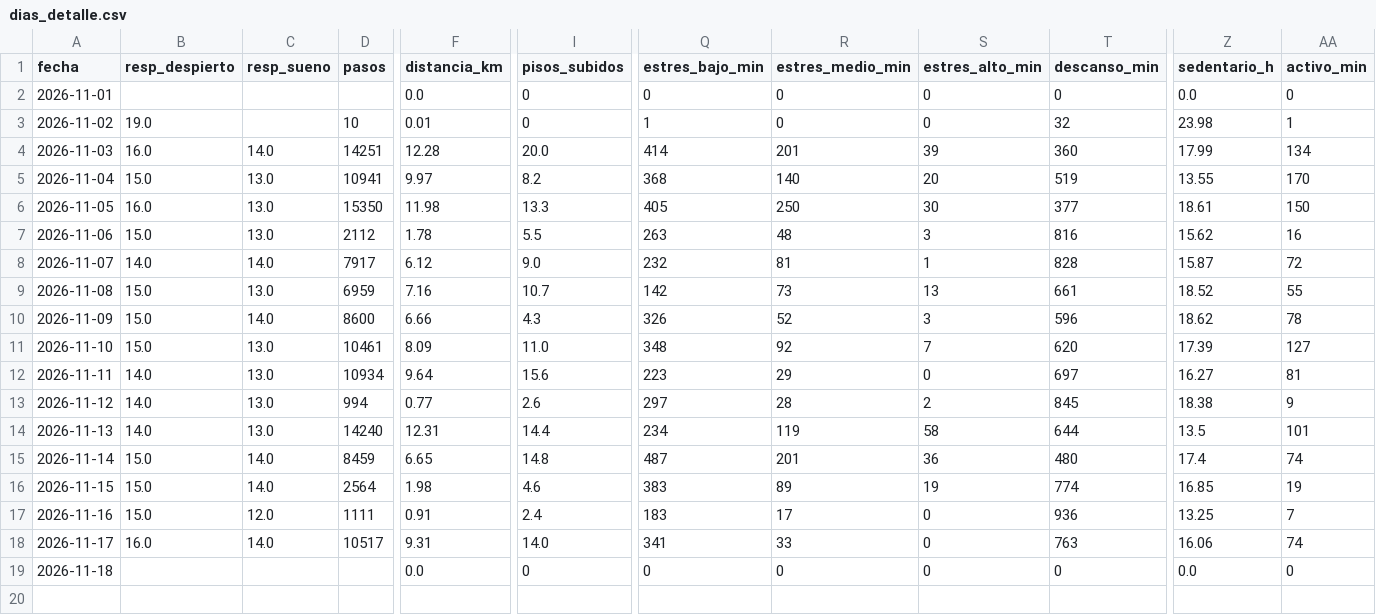
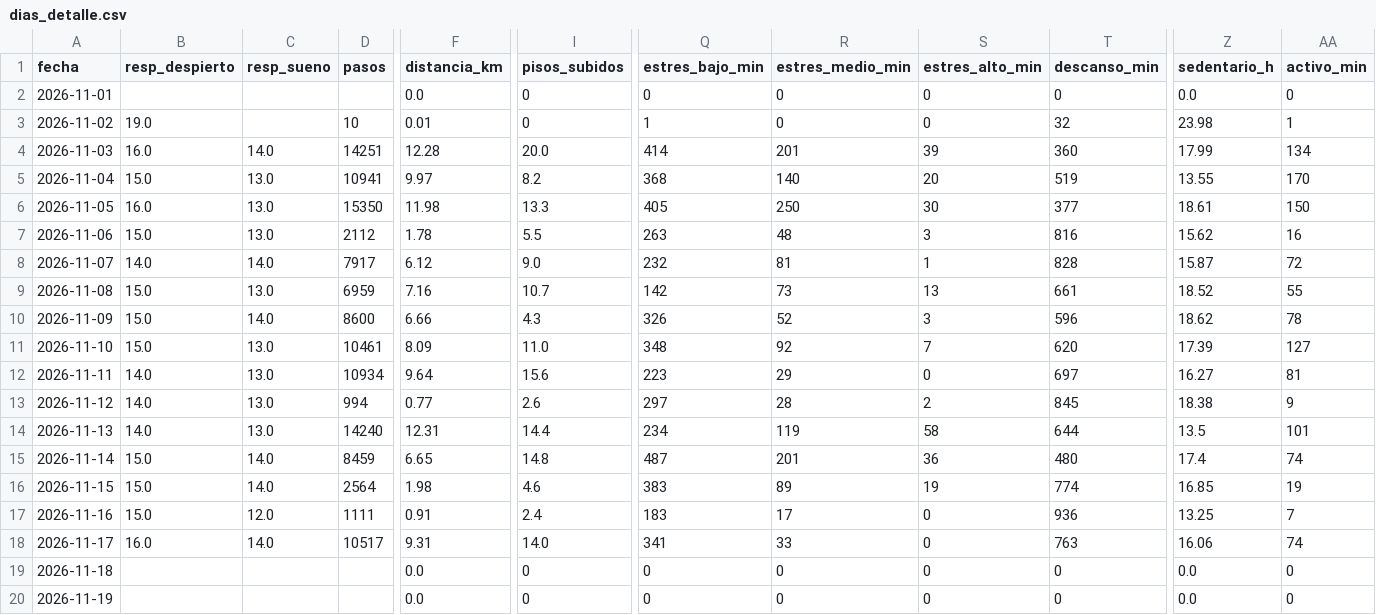
Before and after one commit to davidrdcr/running, a CSV file: data/dias_detalle.csv, drawn as a sheet; only a part is shown, gaps mark what is left out; rows hold the shown columns only; the diff names each change by its address in the sheet, - before the commit and + after, or states it on an @@ line.

```diff
--- a/data/dias_detalle.csv
+++ b/data/dias_detalle.csv
+row 20: 2026-11-19 |  |  |  | 0.0 | 0 | 0 | 0 | 0 | 0 | 0.0 | 0
```
Also changed, not shown: 17 other files.
